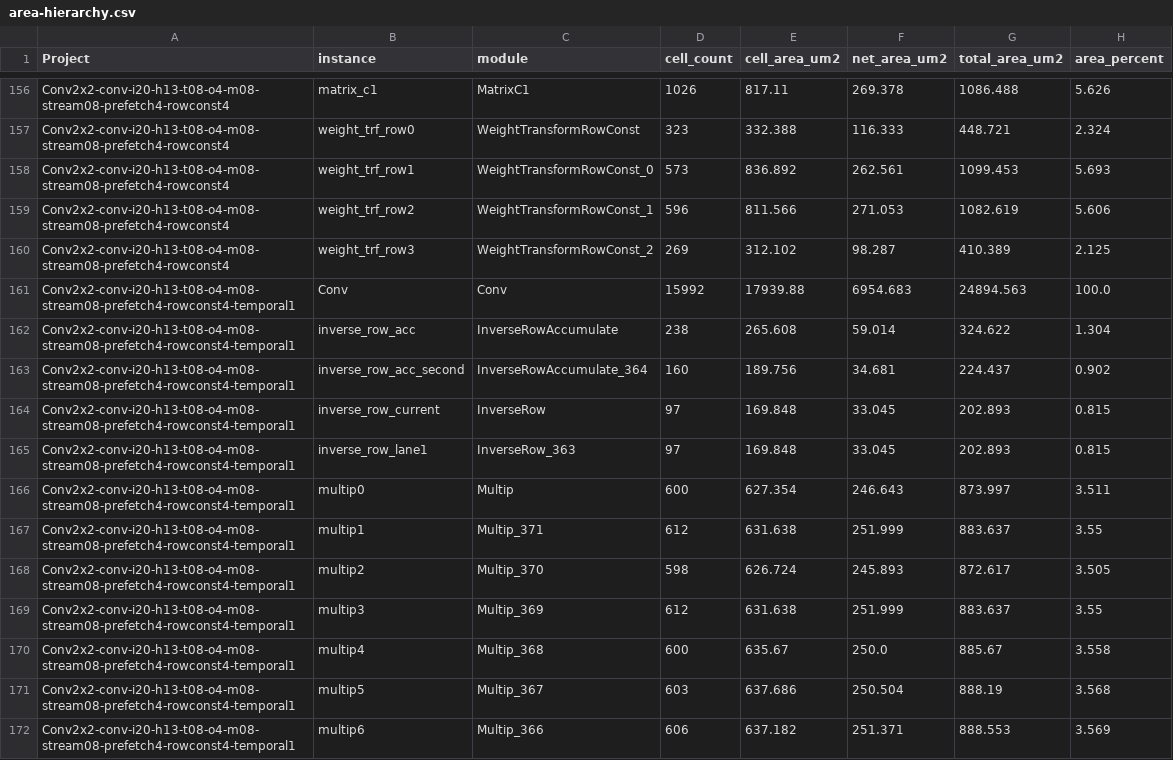
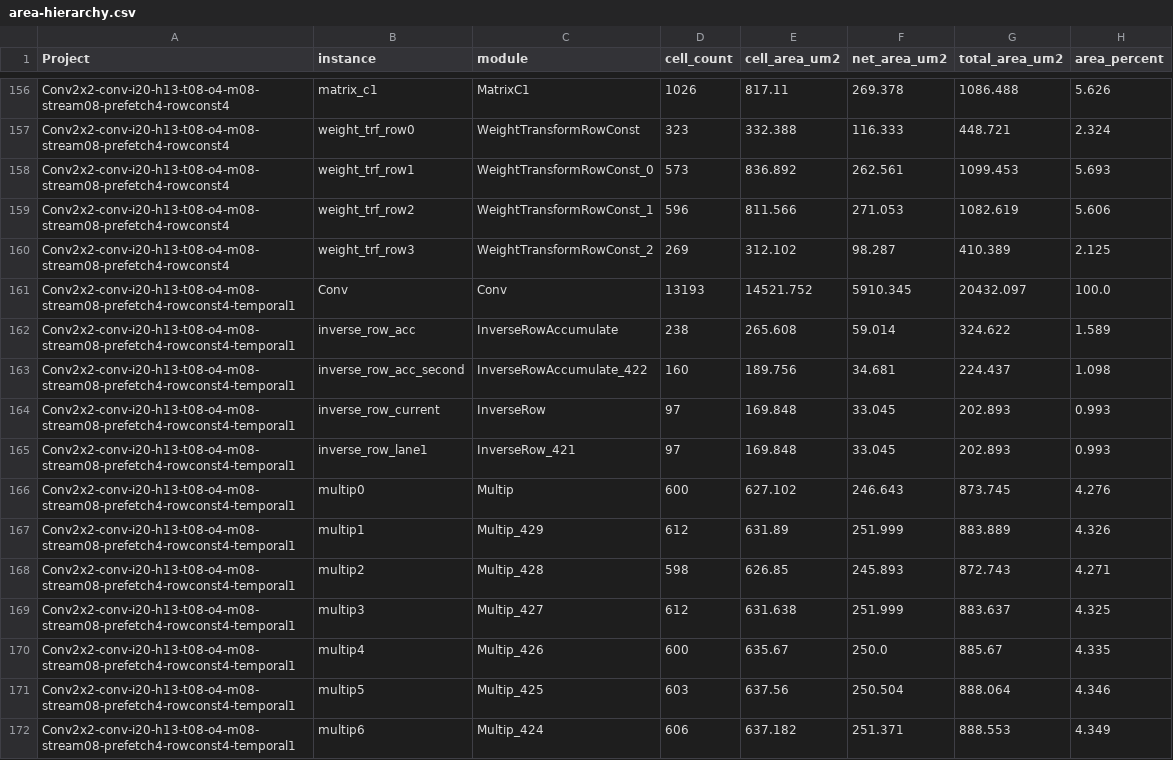
Before and after one commit to tarsioonofrio/FastConv_SystemVerilog, a CSV file: report/area-hierarchy.csv, drawn as a sheet; only a part is shown, gaps mark what is left out; the diff covers the shown part only.

```diff
--- a/report/area-hierarchy.csv
+++ b/report/area-hierarchy.csv
@@ -160,13 +160,13 @@ Conv2x2-conv-i20-h13-t08-o4-m08-stream08-prefetch4-rowconst4,weight_trf_row2,Wei
 Conv2x2-conv-i20-h13-t08-o4-m08-stream08-prefetch4-rowconst4,weight_trf_row3,WeightTransformRowConst_2,269,312.102,98.287,410.389,2.125
-Conv2x2-conv-i20-h13-t08-o4-m08-stream08-prefetch4-rowconst4-temporal1,Conv,Conv,15992,17939.88,6954.683,24894.563,100.0
-Conv2x2-conv-i20-h13-t08-o4-m08-stream08-prefetch4-rowconst4-temporal1,inverse_row_acc,InverseRowAccumulate,238,265.608,59.014,324.622,1.304
-Conv2x2-conv-i20-h13-t08-o4-m08-stream08-prefetch4-rowconst4-temporal1,inverse_row_acc_second,InverseRowAccumulate_364,160,189.756,34.681,224.437,0.902
-Conv2x2-conv-i20-h13-t08-o4-m08-stream08-prefetch4-rowconst4-temporal1,inverse_row_current,InverseRow,97,169.848,33.045,202.893,0.815
-Conv2x2-conv-i20-h13-t08-o4-m08-stream08-prefetch4-rowconst4-temporal1,inverse_row_lane1,InverseRow_363,97,169.848,33.045,202.893,0.815
-Conv2x2-conv-i20-h13-t08-o4-m08-stream08-prefetch4-rowconst4-temporal1,multip0,Multip,600,627.354,246.643,873.997,3.511
-Conv2x2-conv-i20-h13-t08-o4-m08-stream08-prefetch4-rowconst4-temporal1,multip1,Multip_371,612,631.638,251.999,883.637,3.55
-Conv2x2-conv-i20-h13-t08-o4-m08-stream08-prefetch4-rowconst4-temporal1,multip2,Multip_370,598,626.724,245.893,872.617,3.505
-Conv2x2-conv-i20-h13-t08-o4-m08-stream08-prefetch4-rowconst4-temporal1,multip3,Multip_369,612,631.638,251.999,883.637,3.55
-Conv2x2-conv-i20-h13-t08-o4-m08-stream08-prefetch4-rowconst4-temporal1,multip4,Multip_368,600,635.67,250.0,885.67,3.558
-Conv2x2-conv-i20-h13-t08-o4-m08-stream08-prefetch4-rowconst4-temporal1,multip5,Multip_367,603,637.686,250.504,888.19,3.568
-Conv2x2-conv-i20-h13-t08-o4-m08-stream08-prefetch4-rowconst4-temporal1,multip6,Multip_366,606,637.182,251.371,888.553,3.569
+Conv2x2-conv-i20-h13-t08-o4-m08-stream08-prefetch4-rowconst4-temporal1,Conv,Conv,13193,14521.752,5910.345,20432.097,100.0
+Conv2x2-conv-i20-h13-t08-o4-m08-stream08-prefetch4-rowconst4-temporal1,inverse_row_acc,InverseRowAccumulate,238,265.608,59.014,324.622,1.589
+Conv2x2-conv-i20-h13-t08-o4-m08-stream08-prefetch4-rowconst4-temporal1,inverse_row_acc_second,InverseRowAccumulate_422,160,189.756,34.681,224.437,1.098
+Conv2x2-conv-i20-h13-t08-o4-m08-stream08-prefetch4-rowconst4-temporal1,inverse_row_current,InverseRow,97,169.848,33.045,202.893,0.993
+Conv2x2-conv-i20-h13-t08-o4-m08-stream08-prefetch4-rowconst4-temporal1,inverse_row_lane1,InverseRow_421,97,169.848,33.045,202.893,0.993
+Conv2x2-conv-i20-h13-t08-o4-m08-stream08-prefetch4-rowconst4-temporal1,multip0,Multip,600,627.102,246.643,873.745,4.276
+Conv2x2-conv-i20-h13-t08-o4-m08-stream08-prefetch4-rowconst4-temporal1,multip1,Multip_429,612,631.89,251.999,883.889,4.326
+Conv2x2-conv-i20-h13-t08-o4-m08-stream08-prefetch4-rowconst4-temporal1,multip2,Multip_428,598,626.85,245.893,872.743,4.271
+Conv2x2-conv-i20-h13-t08-o4-m08-stream08-prefetch4-rowconst4-temporal1,multip3,Multip_427,612,631.638,251.999,883.637,4.325
+Conv2x2-conv-i20-h13-t08-o4-m08-stream08-prefetch4-rowconst4-temporal1,multip4,Multip_426,600,635.67,250.0,885.67,4.335
+Conv2x2-conv-i20-h13-t08-o4-m08-stream08-prefetch4-rowconst4-temporal1,multip5,Multip_425,603,637.56,250.504,888.064,4.346
+Conv2x2-conv-i20-h13-t08-o4-m08-stream08-prefetch4-rowconst4-temporal1,multip6,Multip_424,606,637.182,251.371,888.553,4.349
```
Also changed, not shown: 24 edited cells elsewhere in this file, report/mac-scaling.csv, report/merged.csv, 34 other files.
